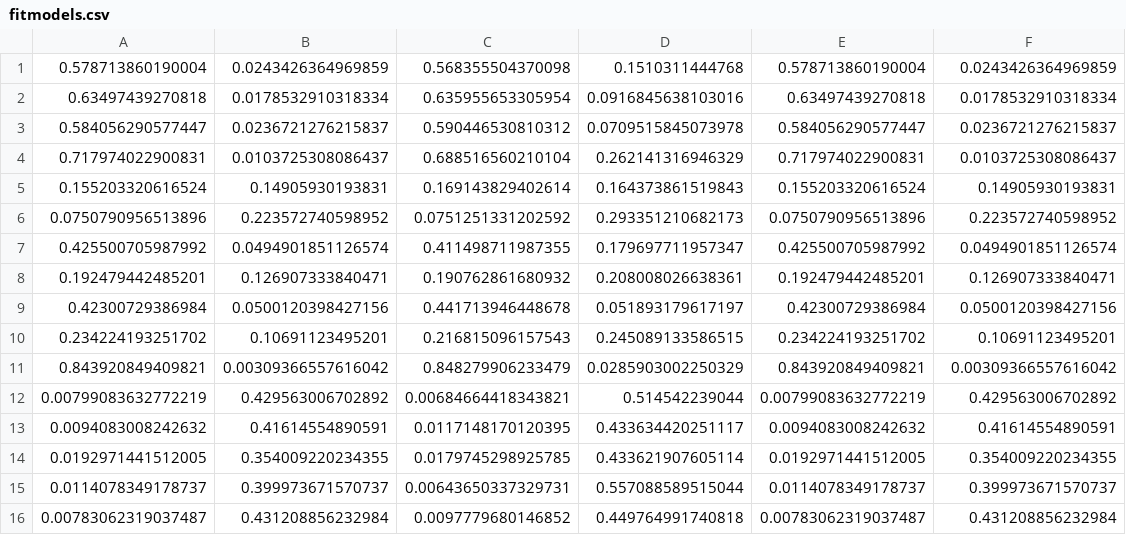
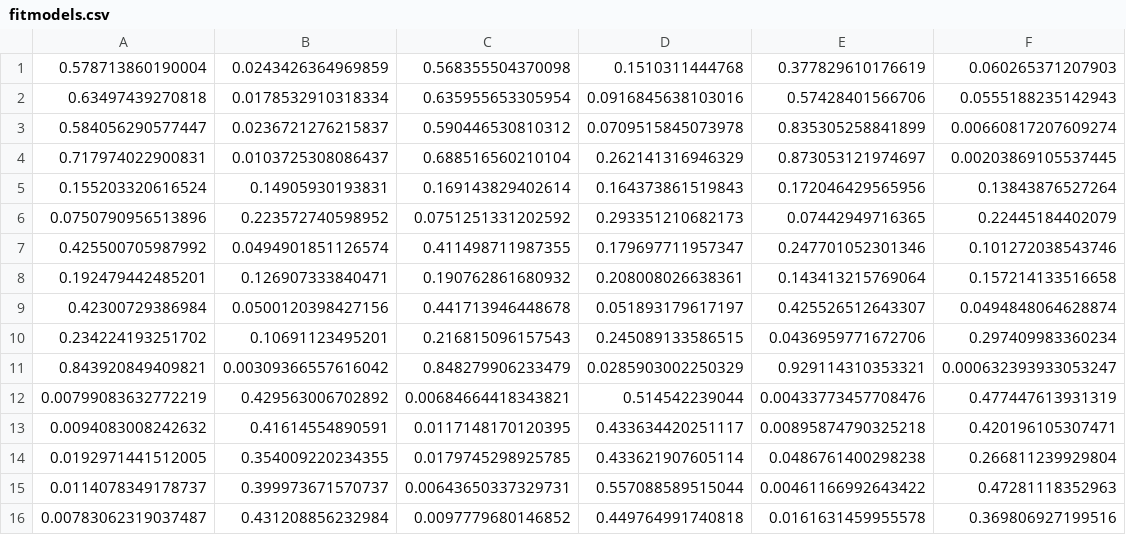
Before and after one commit to jamesrlawson/riparian-WD, a CSV file: output/fitmodels.csv, drawn as a sheet; only a part is shown; the diff covers the shown part only.

Commit message:
got rid of all the if else guk in my fitmodels function by adding in a line that subsets x only to vals greater than zero

```diff
--- a/output/fitmodels.csv
+++ b/output/fitmodels.csv
@@ -1,16 +1,16 @@
-0.578713860190004,0.0243426364969859,0.568355504370098,0.1510311444768,0.578713860190004,0.0243426364969859
-0.63497439270818,0.0178532910318334,0.635955653305954,0.0916845638103016,0.63497439270818,0.0178532910318334
-0.584056290577447,0.0236721276215837,0.590446530810312,0.0709515845073978,0.584056290577447,0.0236721276215837
-0.717974022900831,0.0103725308086437,0.688516560210104,0.262141316946329,0.717974022900831,0.0103725308086437
-0.155203320616524,0.14905930193831,0.169143829402614,0.164373861519843,0.155203320616524,0.14905930193831
-0.0750790956513896,0.223572740598952,0.0751251331202592,0.293351210682173,0.0750790956513896,0.223572740598952
-0.425500705987992,0.0494901851126574,0.411498711987355,0.179697711957347,0.425500705987992,0.0494901851126574
-0.192479442485201,0.126907333840471,0.190762861680932,0.208008026638361,0.192479442485201,0.126907333840471
-0.42300729386984,0.0500120398427156,0.441713946448678,0.051893179617197,0.42300729386984,0.0500120398427156
-0.234224193251702,0.10691123495201,0.216815096157543,0.245089133586515,0.234224193251702,0.10691123495201
-0.843920849409821,0.00309366557616042,0.848279906233479,0.0285903002250329,0.843920849409821,0.00309366557616042
-0.00799083632772219,0.429563006702892,0.00684664418343821,0.514542239044,0.00799083632772219,0.429563006702892
-0.0094083008242632,0.41614554890591,0.0117148170120395,0.433634420251117,0.0094083008242632,0.41614554890591
-0.0192971441512005,0.354009220234355,0.0179745298925785,0.433621907605114,0.0192971441512005,0.354009220234355
-0.0114078349178737,0.399973671570737,0.00643650337329731,0.557088589515044,0.0114078349178737,0.399973671570737
-0.00783062319037487,0.431208856232984,0.0097779680146852,0.449764991740818,0.00783062319037487,0.431208856232984
+0.578713860190004,0.0243426364969859,0.568355504370098,0.1510311444768,0.377829610176619,0.060265371207903
+0.63497439270818,0.0178532910318334,0.635955653305954,0.0916845638103016,0.57428401566706,0.0555188235142943
+0.584056290577447,0.0236721276215837,0.590446530810312,0.0709515845073978,0.835305258841899,0.00660817207609274
+0.717974022900831,0.0103725308086437,0.688516560210104,0.262141316946329,0.873053121974697,0.00203869105537445
+0.155203320616524,0.14905930193831,0.169143829402614,0.164373861519843,0.172046429565956,0.13843876527264
+0.0750790956513896,0.223572740598952,0.0751251331202592,0.293351210682173,0.07442949716365,0.22445184402079
+0.425500705987992,0.0494901851126574,0.411498711987355,0.179697711957347,0.247701052301346,0.101272038543746
+0.192479442485201,0.126907333840471,0.190762861680932,0.208008026638361,0.143413215769064,0.157214133516658
+0.42300729386984,0.0500120398427156,0.441713946448678,0.051893179617197,0.425526512643307,0.0494848064628874
+0.234224193251702,0.10691123495201,0.216815096157543,0.245089133586515,0.0436959771672706,0.297409983360234
+0.843920849409821,0.00309366557616042,0.848279906233479,0.0285903002250329,0.929114310353321,0.000632393933053247
+0.00799083632772219,0.429563006702892,0.00684664418343821,0.514542239044,0.00433773457708476,0.477447613931319
+0.0094083008242632,0.41614554890591,0.0117148170120395,0.433634420251117,0.00895874790325218,0.420196105307471
+0.0192971441512005,0.354009220234355,0.0179745298925785,0.433621907605114,0.0486761400298238,0.266811239929804
+0.0114078349178737,0.399973671570737,0.00643650337329731,0.557088589515044,0.00461166992643422,0.47281118352963
+0.00783062319037487,0.431208856232984,0.0097779680146852,0.449764991740818,0.0161631459955578,0.369806927199516
```
Also changed, not shown: 22 edited cells elsewhere in this file, 1 other file.
